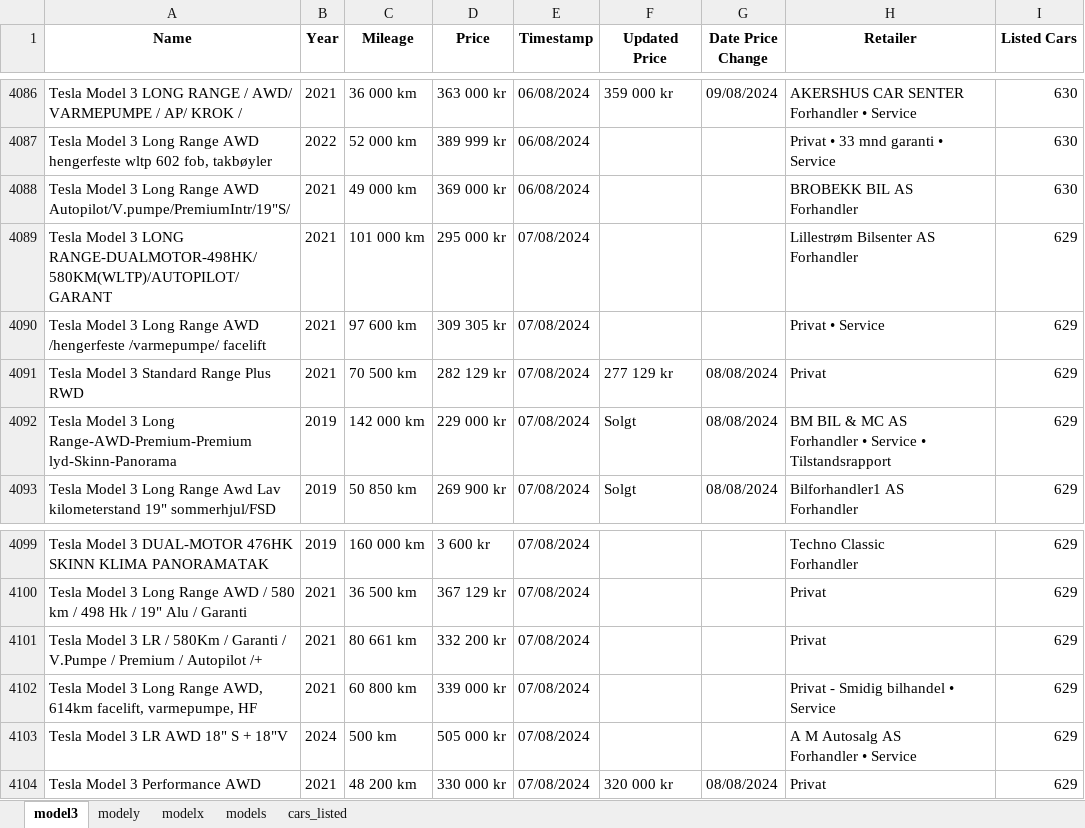
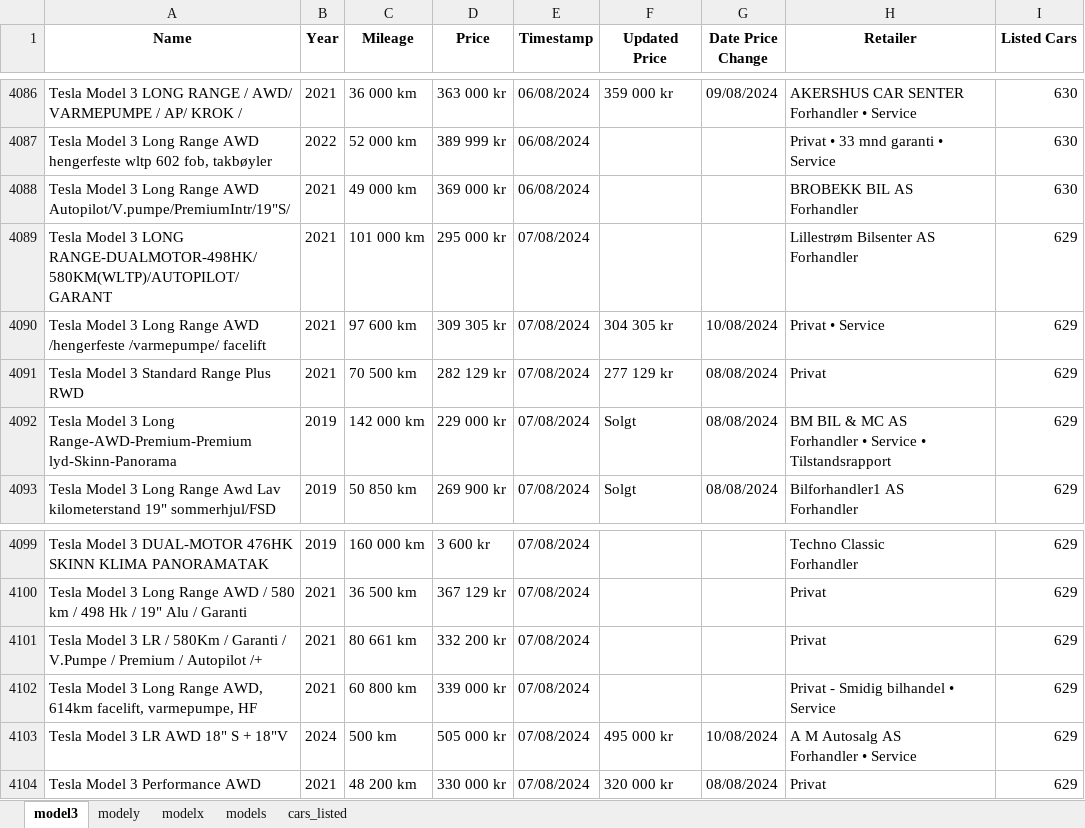
Before and after one commit to and-sande/public, an Excel workbook: tesla.xlsx, sheet model3, drawn as a sheet; only a part is shown, gaps mark what is left out; values as stored, in another font and other column widths than the file's, no borders; the diff covers the shown part only; the diff names each change by its address in the sheet, - before the commit and + after, or states it on an @@ line.

```diff
--- a/tesla.xlsx (sheet model3)
+++ b/tesla.xlsx (sheet model3)
-F4090 (Updated Price): (empty)
+F4090 (Updated Price): 304 305 kr
-G4090 (Date Price Change): (empty)
+G4090 (Date Price Change): 10/08/2024
-F4103 (Updated Price): (empty)
+F4103 (Updated Price): 495 000 kr
-G4103 (Date Price Change): (empty)
+G4103 (Date Price Change): 10/08/2024
```
Also changed, not shown: 7 added rows and 20 edited cells elsewhere in this sheet, sheet models, sheet modely, sheet cars_listed, 5 other files.
